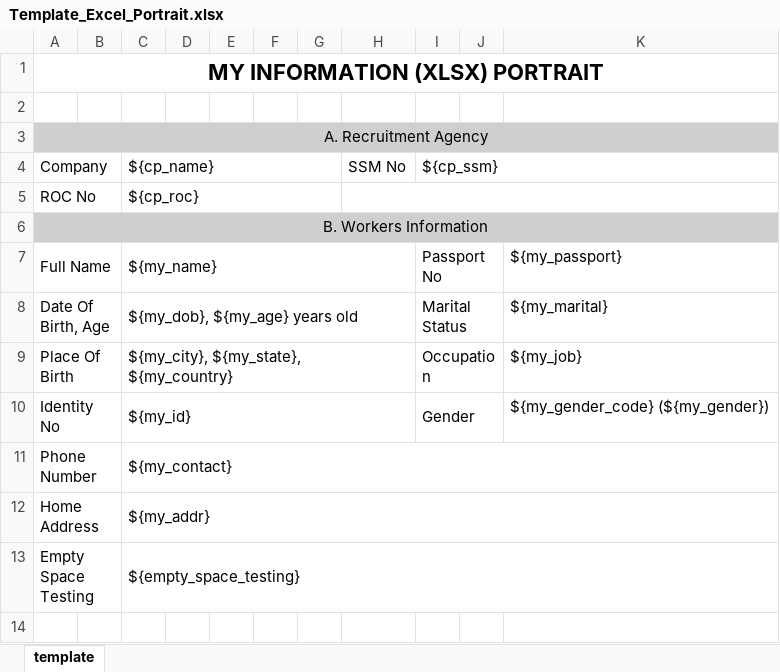
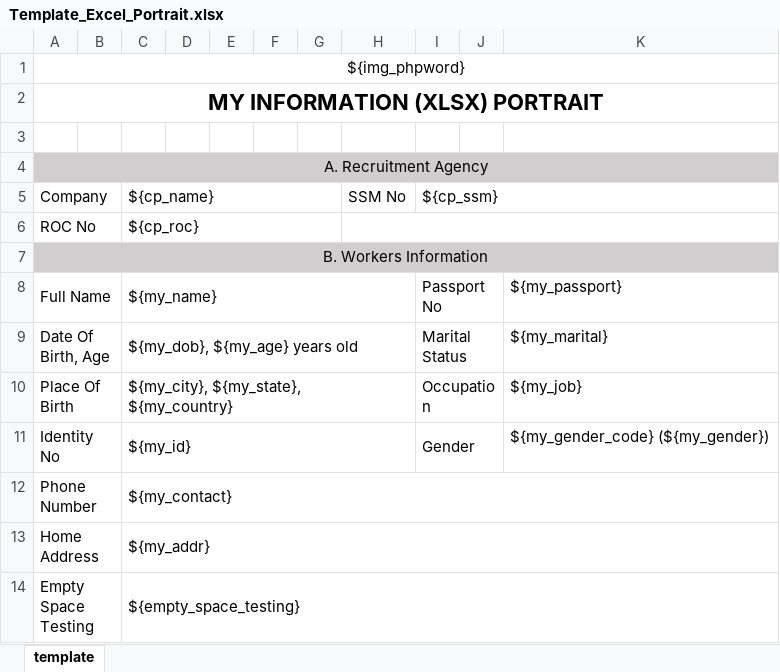
Before and after one commit to zeikman/PhpOfficeTemplate, an Excel workbook: demo/template_files/Template_Excel_Portrait.xlsx, sheet template, drawn as a sheet; values as stored, in another font and other column widths than the file's, no borders; the diff names each change by its address in the sheet, - before the commit and + after, or states it on an @@ line.

Commit message:
support image value

```diff
--- a/demo/template_files/Template_Excel_Portrait.xlsx (sheet template)
+++ b/demo/template_files/Template_Excel_Portrait.xlsx (sheet template)
+row 1: ${img_phpword}
```
Also changed, not shown: 12 other files.
